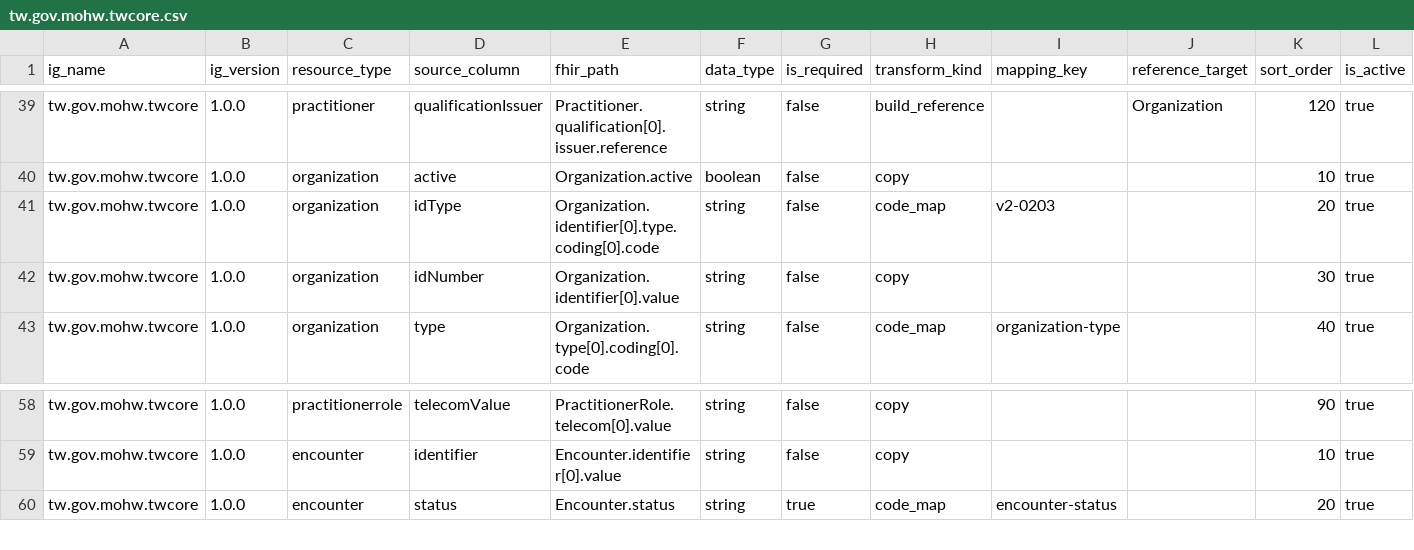
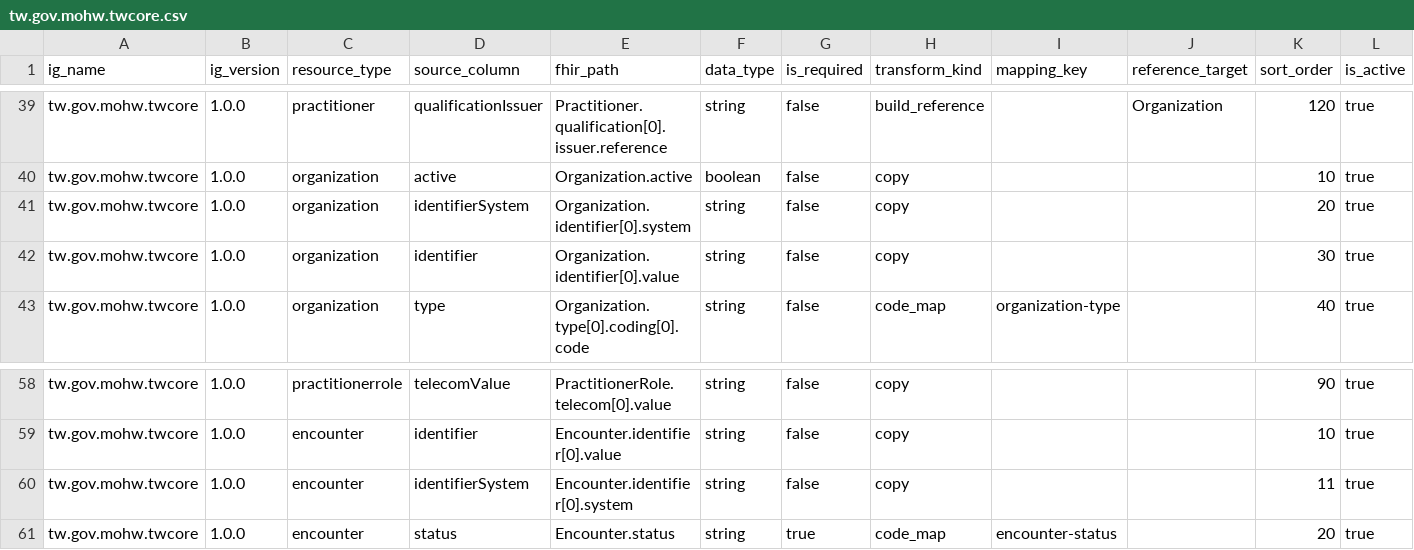
Before and after one commit to cylab-tw/fhirfox, a CSV file: dataset/converter/generator-rules/tw.gov.mohw.twcore.csv, drawn as a sheet; only a part is shown, gaps mark what is left out.

Commit message:
feat(dataset): Add encounter identifier defaults

```diff
--- a/dataset/converter/generator-rules/tw.gov.mohw.twcore.csv
+++ b/dataset/converter/generator-rules/tw.gov.mohw.twcore.csv
@@ -40,4 +40,4 @@ tw.gov.mohw.twcore,1.0.0,practitioner,qualificationIssuer,Practitioner.qualifica
 tw.gov.mohw.twcore,1.0.0,organization,active,Organization.active,boolean,false,copy,,,10,true
-tw.gov.mohw.twcore,1.0.0,organization,idType,Organization.identifier[0].type.coding[0].code,string,false,code_map,v2-0203,,20,true
-tw.gov.mohw.twcore,1.0.0,organization,idNumber,Organization.identifier[0].value,string,false,copy,,,30,true
+tw.gov.mohw.twcore,1.0.0,organization,identifierSystem,Organization.identifier[0].system,string,false,copy,,,20,true
+tw.gov.mohw.twcore,1.0.0,organization,identifier,Organization.identifier[0].value,string,false,copy,,,30,true
 tw.gov.mohw.twcore,1.0.0,organization,type,Organization.type[0].coding[0].code,string,false,code_map,organization-type,,40,true
@@ -59,2 +59,3 @@ tw.gov.mohw.twcore,1.0.0,practitionerrole,telecomValue,PractitionerRole.telecom[
 tw.gov.mohw.twcore,1.0.0,encounter,identifier,Encounter.identifier[0].value,string,false,copy,,,10,true
+tw.gov.mohw.twcore,1.0.0,encounter,identifierSystem,Encounter.identifier[0].system,string,false,copy,,,11,true
 tw.gov.mohw.twcore,1.0.0,encounter,status,Encounter.status,string,true,code_map,encounter-status,,20,true
```
Also changed, not shown: 5 other files.
